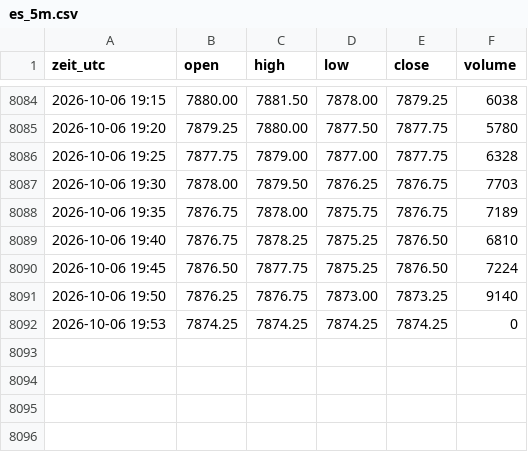
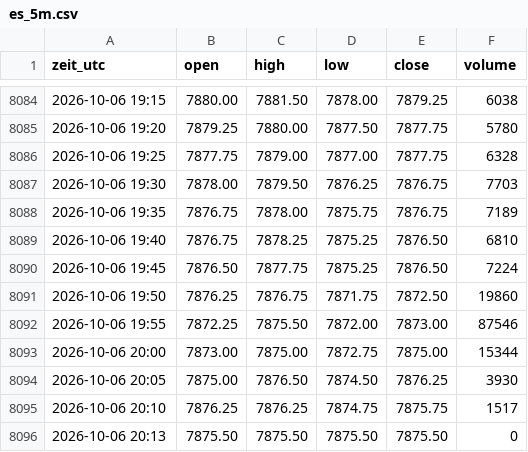
Before and after one commit to salobig575-coder/nq-daten, a CSV file: data/es_5m.csv, drawn as a sheet; only a part is shown, gaps mark what is left out.

```diff
--- a/data/es_5m.csv
+++ b/data/es_5m.csv
@@ -8090,3 +8090,7 @@ zeit_utc,open,high,low,close,volume
 2026-10-06 19:45,7876.50,7877.75,7875.25,7876.50,7224
-2026-10-06 19:50,7876.25,7876.75,7873.00,7873.25,9140
-2026-10-06 19:53,7874.25,7874.25,7874.25,7874.25,0
+2026-10-06 19:50,7876.25,7876.75,7871.75,7872.50,19860
+2026-10-06 19:55,7872.25,7875.50,7872.00,7873.00,87546
+2026-10-06 20:00,7873.00,7875.00,7872.75,7875.00,15344
+2026-10-06 20:05,7875.00,7876.50,7874.50,7876.25,3930
+2026-10-06 20:10,7876.25,7876.25,7874.75,7875.75,1517
+2026-10-06 20:13,7875.50,7875.50,7875.50,7875.50,0
```
Also changed, not shown: data/aktuell/btc_5m.csv, data/btc_5m.csv, 22 other files.
